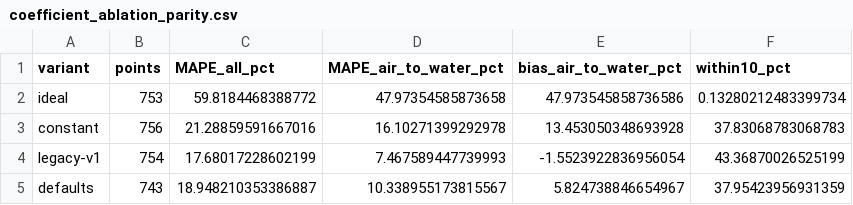
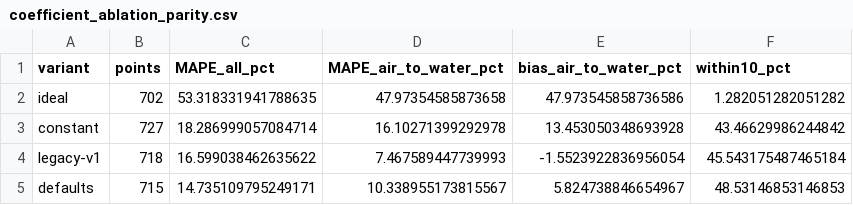
Before and after one commit to bet-lab/TMHP, a CSV file: validation/data/coefficient_ablation_parity.csv, drawn as a sheet.

```diff
--- a/validation/data/coefficient_ablation_parity.csv
+++ b/validation/data/coefficient_ablation_parity.csv
@@ -1,5 +1,5 @@
 variant,points,MAPE_all_pct,MAPE_air_to_water_pct,bias_air_to_water_pct,within10_pct
-ideal,753,59.8184468388772,47.97354585873658,47.973545858736586,0.13280212483399734
-constant,756,21.28859591667016,16.10271399292978,13.453050348693928,37.83068783068783
-legacy-v1,754,17.68017228602199,7.467589447739993,-1.5523922836956054,43.36870026525199
-defaults,743,18.948210353386887,10.338955173815567,5.824738846654967,37.95423956931359
+ideal,702,53.318331941788635,47.97354585873658,47.973545858736586,1.282051282051282
+constant,727,18.286999057084714,16.10271399292978,13.453050348693928,43.46629986244842
+legacy-v1,718,16.599038462635622,7.467589447739993,-1.5523922836956054,45.543175487465184
+defaults,715,14.735109795249171,10.338955173815567,5.824738846654967,48.53146853146853
```
Also changed, not shown: validation/results/fujitsu_asuh09lpas.csv, validation/results/fujitsu_asuh12lpas.csv, 26 other files.
